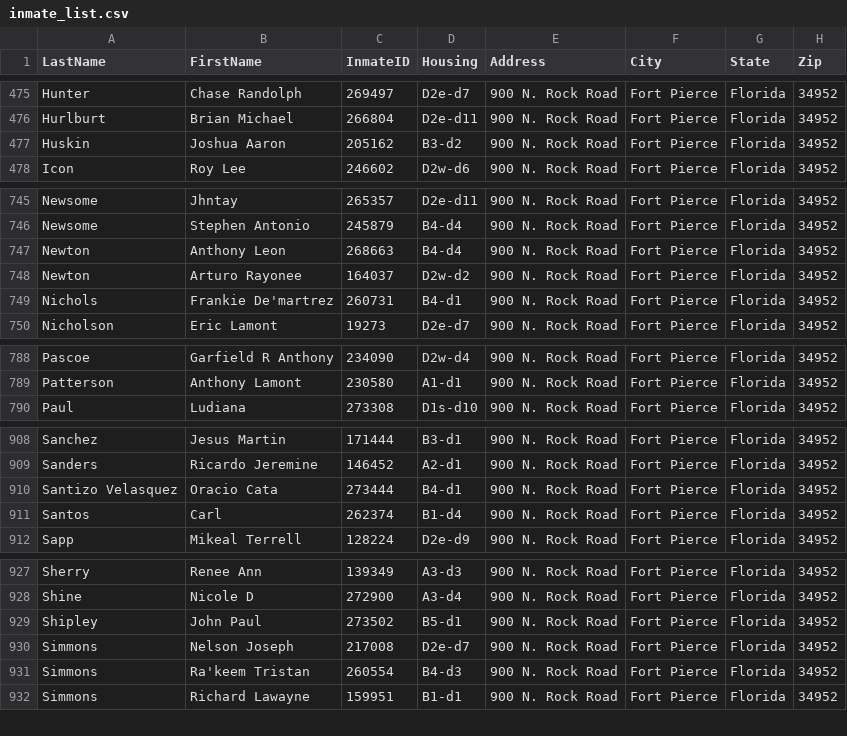
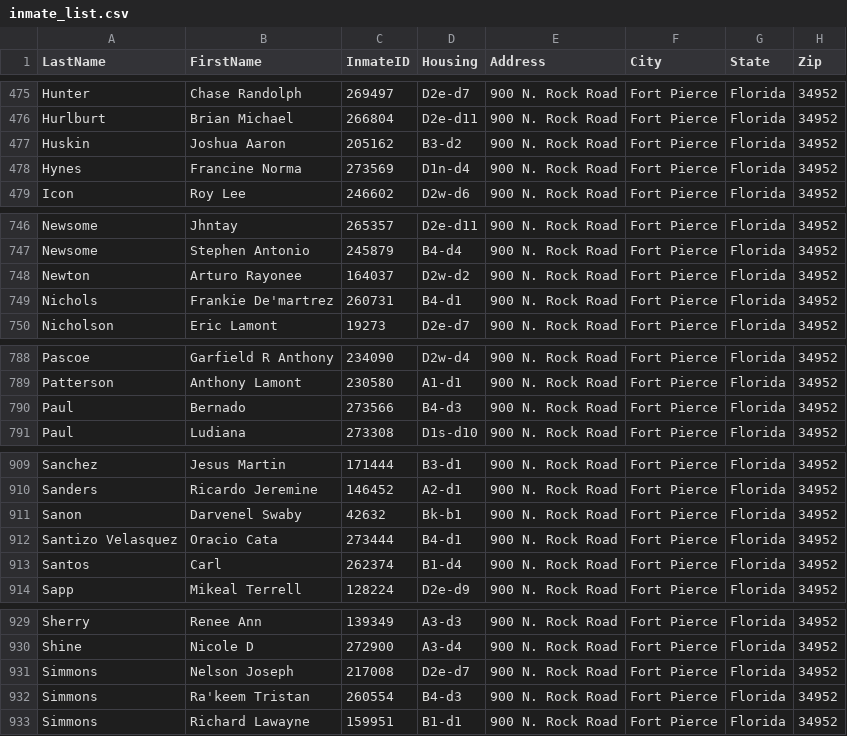
Before and after one commit to webrezaul/david, a CSV file: inmate_list.csv, drawn as a sheet; only a part is shown, gaps mark what is left out; removed rows and columns are numbered as before the commit, all else as after; the diff covers the shown part only; the diff names each change by its address in the sheet, - before the commit and + after, or states it on an @@ line.

```diff
--- a/inmate_list.csv
+++ b/inmate_list.csv
+row 478: Hynes | Francine Norma | 273569 | D1n-d4 | 900 N. Rock Road | Fort Pierce | Florida | 34952
-row 747: Newton | Anthony Leon | 268663 | B4-d4 | 900 N. Rock Road | Fort Pierce | Florida | 34952
+row 790: Paul | Bernado | 273566 | B4-d3 | 900 N. Rock Road | Fort Pierce | Florida | 34952
+row 911: Sanon | Darvenel Swaby | 42632 | Bk-b1 | 900 N. Rock Road | Fort Pierce | Florida | 34952
-row 929: Shipley | John Paul | 273502 | B5-d1 | 900 N. Rock Road | Fort Pierce | Florida | 34952
```
Also changed, not shown: 5 added rows, 4 removed rows and 13 edited cells elsewhere in this file, 1 other file.
